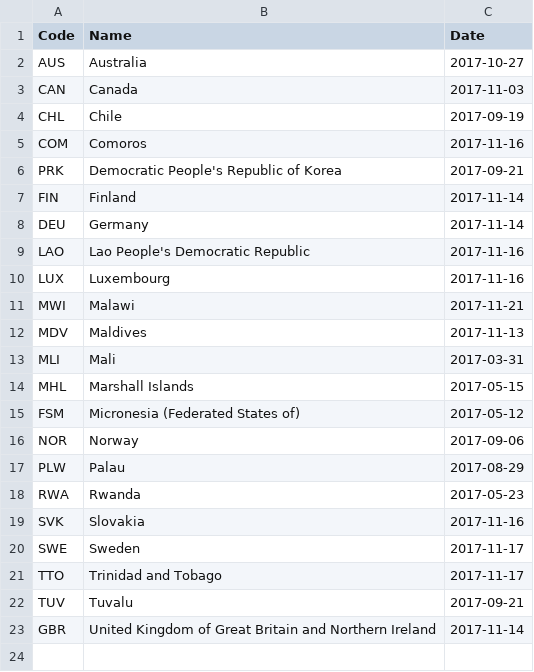
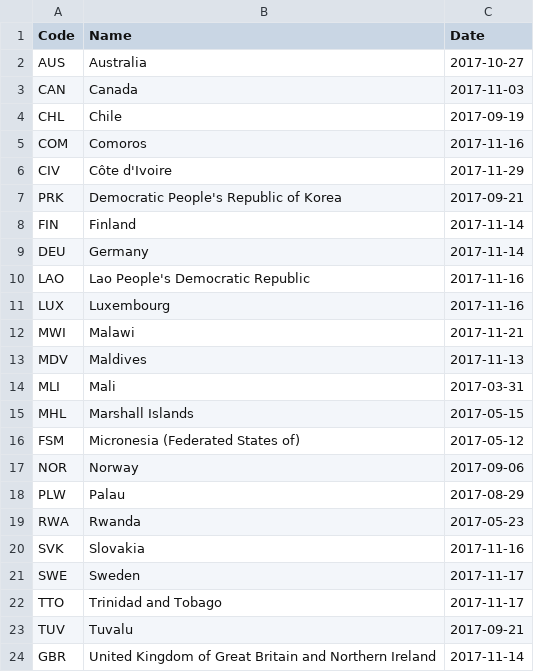
Before and after one commit to openclimatedata/kigali-amendment-entry-into-force, a CSV file: data/kigali-amendment.csv, drawn as a sheet; the diff names each change by its address in the sheet, - before the commit and + after, or states it on an @@ line.

Commit message:
Update with Code d'Ivoire

```diff
--- a/data/kigali-amendment.csv
+++ b/data/kigali-amendment.csv
+row 6: CIV | Côte d'Ivoire | 2017-11-29
```
